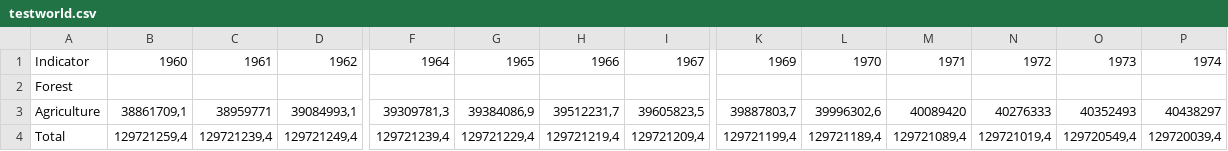
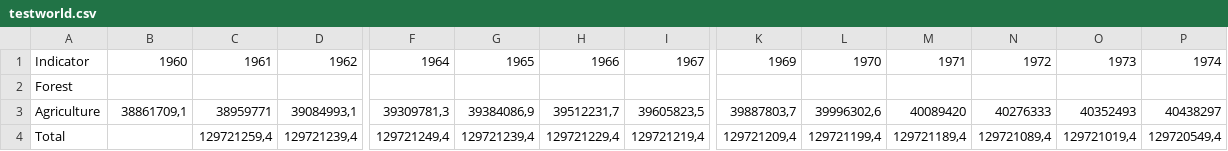
Before and after one commit to JeroenHoogers/2IMV20-Visualization, a CSV file: assignment2/data/testworld.csv, drawn as a sheet; only a part is shown, gaps mark what is left out; the diff covers the shown part only; the diff names each change by its address in the sheet, - before the commit and + after, or states it on an @@ line.

```diff
--- a/assignment2/data/testworld.csv
+++ b/assignment2/data/testworld.csv
-B4: 129721259,4
+B4: (empty)
-C4: 129721239,4
+C4: 129721259,4
-D4: 129721249,4
+D4: 129721239,4
-F4: 129721239,4
+F4: 129721249,4
-G4: 129721229,4
+G4: 129721239,4
-H4: 129721219,4
+H4: 129721229,4
-I4: 129721209,4
+I4: 129721219,4
-K4: 129721199,4
+K4: 129721209,4
-L4: 129721189,4
+L4: 129721199,4
-M4: 129721089,4
+M4: 129721189,4
-N4: 129721019,4
+N4: 129721089,4
-O4: 129720549,4
+O4: 129721019,4
-P4: 129720039,4
+P4: 129720549,4
```
Also changed, not shown: 37 edited cells elsewhere in this file, 4 other files.
